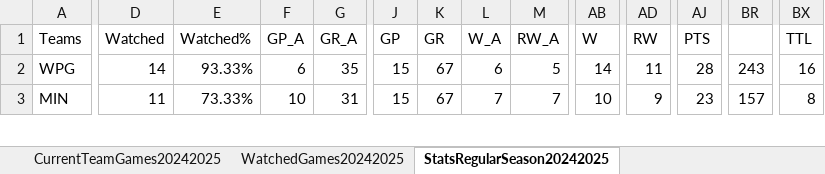
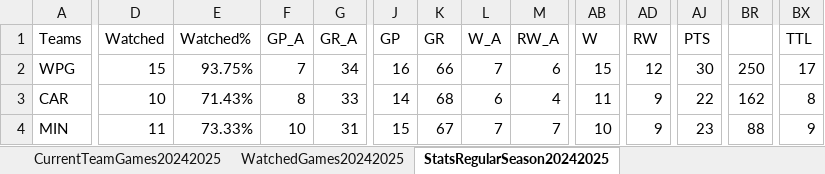
Before and after one commit to abriggs914/Coding_Practice, an Excel workbook: Python/Jerseys/NHLGamePredictions.xlsx, sheet StatsRegularSeason20242025, drawn as a sheet; only a part is shown, gaps mark what is left out; values as stored, in another font and other column widths than the file's, no borders; conditional formats and table styles not drawn; addresses are those after the commit; rows hold the shown columns only; the diff covers the shown part only; the diff names each change by its address in the sheet, - before the commit and + after, or states it on an @@ line.

```diff
--- a/Python/Jerseys/NHLGamePredictions.xlsx (sheet StatsRegularSeason20242025)
+++ b/Python/Jerseys/NHLGamePredictions.xlsx (sheet StatsRegularSeason20242025)
-D2 (Watched): 14
+D2 (Watched): 15
-E2 (Watched%): 93.33%
+E2 (Watched%): 93.75%
-F2 (GP_A): 6
+F2 (GP_A): 7
-G2 (GR_A): 35
+G2 (GR_A): 34
-J2 (GP): 15
+J2 (GP): 16
-K2 (GR): 67
+K2 (GR): 66
-L2 (W_A): 6
+L2 (W_A): 7
-M2 (RW_A): 5
+M2 (RW_A): 6
-AB2 (W): 14
+AB2 (W): 15
-AD2 (RW): 11
+AD2 (RW): 12
-AJ2 (PTS): 28
+AJ2 (PTS): 30
-BR2: 243
+BR2: 250
-BX2 (TTL): 16
+BX2 (TTL): 17
+row 3: CAR | 10 | 71.43% | 8 | 33 | 14 | 68 | 6 | 4 | 11 | 9 | 22 | 162 | 8
-BR4: 157
+BR4: 88
-BX4 (TTL): 8
+BX4 (TTL): 9
```
Also changed, not shown: 11 added rows, 12 removed rows, 2 moved rows and 149 edited cells elsewhere in this sheet, sheet Sheet2, sheet Sheet1, sheet DataRegularSeason20242025, sheet CurrentTeamGames20242025, sheet WatchedGames20242025, formulas that keep their value, charts or pictures.
